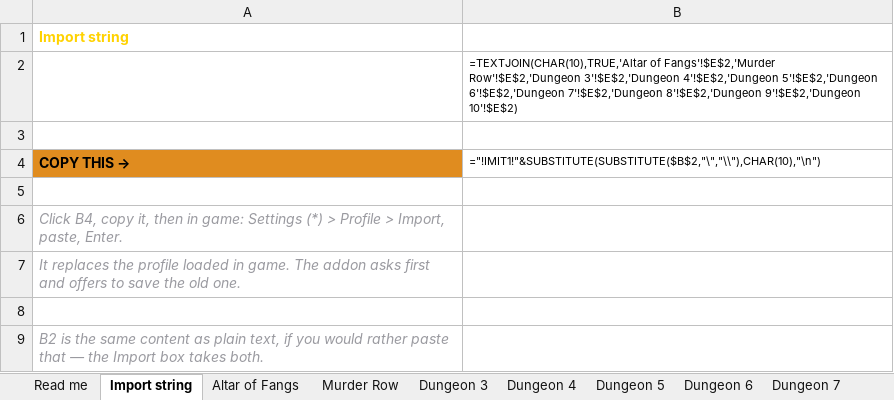
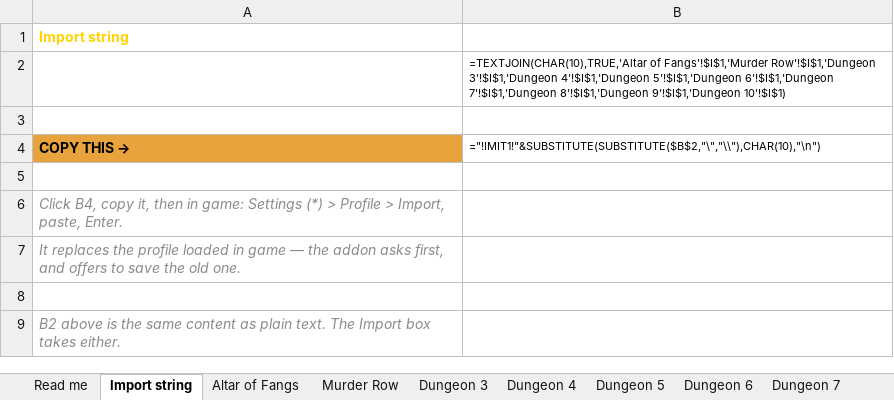
Before and after one commit to teeeeq-collab/Test-1, an Excel workbook: tools/Inomrahs-Mythic-Instructions-profile-builder.xlsx, sheet Import string, drawn as a sheet; values as stored, in another font and other column widths than the file's, no borders; formulas without a stored value are shown as written; the diff names each change by its address in the sheet, - before the commit and + after, or states it on an @@ line.

```diff
--- a/tools/Inomrahs-Mythic-Instructions-profile-builder.xlsx (sheet Import string)
+++ b/tools/Inomrahs-Mythic-Instructions-profile-builder.xlsx (sheet Import string)
-B2: =TEXTJOIN(CHAR(10),TRUE,'Altar of Fangs'!$E$2,'Murder Row'!$E$2,'Dungeon 3'!$E$2,'Dungeon 4'!$E$2,'Dungeon 5'!$E$2,'Dungeon 6'!$E$2,'Dungeon 7'!$E$2,'Dungeon 8'!$E$2,'Dungeon 9'!$E$2,'Dungeon 10'!$E$2)
+B2: =TEXTJOIN(CHAR(10),TRUE,'Altar of Fangs'!$I$1,'Murder Row'!$I$1,'Dungeon 3'!$I$1,'Dungeon 4'!$I$1,'Dungeon 5'!$I$1,'Dungeon 6'!$I$1,'Dungeon 7'!$I$1,'Dungeon 8'!$I$1,'Dungeon 9'!$I$1,'Dungeon 10'!$I$1)
-A4 fill: #E08C1F
+A4 fill: #E8A33D
-A7: …loaded in game. The addon asks first and offers…
+A7: …loaded in game — the addon asks first, and offers…
-A9: B2 is the same content as plain text, if you would rather paste that — the Import box takes both.
+A9: B2 above is the same content as plain text. The Import box takes either.
```
Also changed, not shown: sheet Murder Row, sheet Dungeon 3, sheet Dungeon 4, sheet Dungeon 5, sheet Dungeon 6, sheet Dungeon 7, 5 more sheets, hidden cells.
